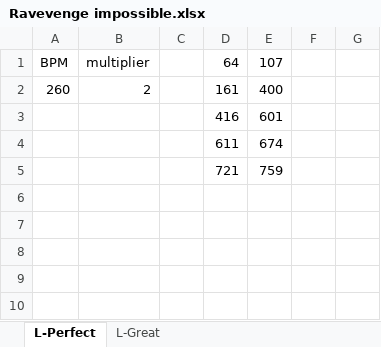
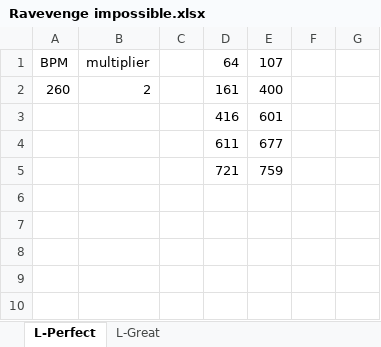
Before and after one commit to isocy/RotND_build, an Excel workbook: Ravevenge impossible.xlsx, sheet L-Perfect, drawn as a sheet; only a part is shown; values as stored, in another font and other column widths than the file's, no borders; the diff names each change by its address in the sheet, - before the commit and + after, or states it on an @@ line.

Commit message:
change practice range

```diff
--- a/Ravevenge impossible.xlsx (sheet L-Perfect)
+++ b/Ravevenge impossible.xlsx (sheet L-Perfect)
-E4: 674
+E4: 677
```
